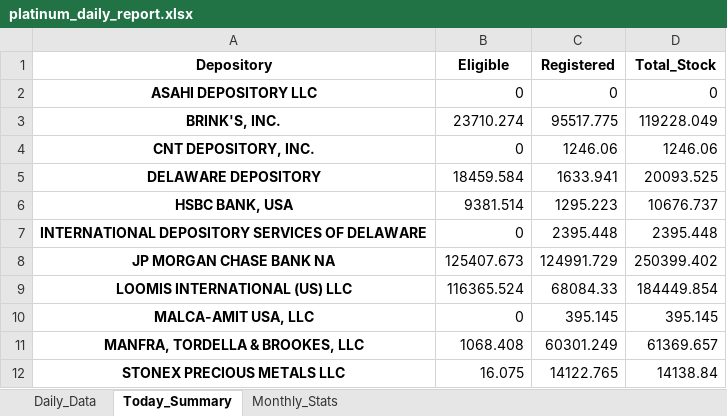
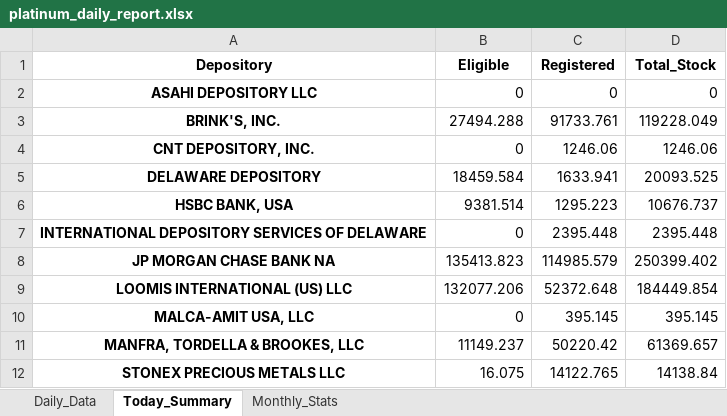
Before and after one commit to laseneca28/Platinum-tracker, an Excel workbook: platinum_daily_report.xlsx, sheet Today_Summary, drawn as a sheet; values as stored, in another font and other column widths than the file's, no borders; the diff names each change by its address in the sheet, - before the commit and + after, or states it on an @@ line.

```diff
--- a/platinum_daily_report.xlsx (sheet Today_Summary)
+++ b/platinum_daily_report.xlsx (sheet Today_Summary)
-B3 (Eligible): 23710.274
+B3 (Eligible): 27494.288
-C3 (Registered): 95517.775
+C3 (Registered): 91733.761
-B8 (Eligible): 125407.673
+B8 (Eligible): 135413.823
-C8 (Registered): 124991.729
+C8 (Registered): 114985.579
-B9 (Eligible): 116365.524
+B9 (Eligible): 132077.206
-C9 (Registered): 68084.33
+C9 (Registered): 52372.648
-B11 (Eligible): 1068.408
+B11 (Eligible): 11149.237
-C11 (Registered): 60301.249
+C11 (Registered): 50220.42
```
Also changed, not shown: sheet Daily_Data, sheet Monthly_Stats.
